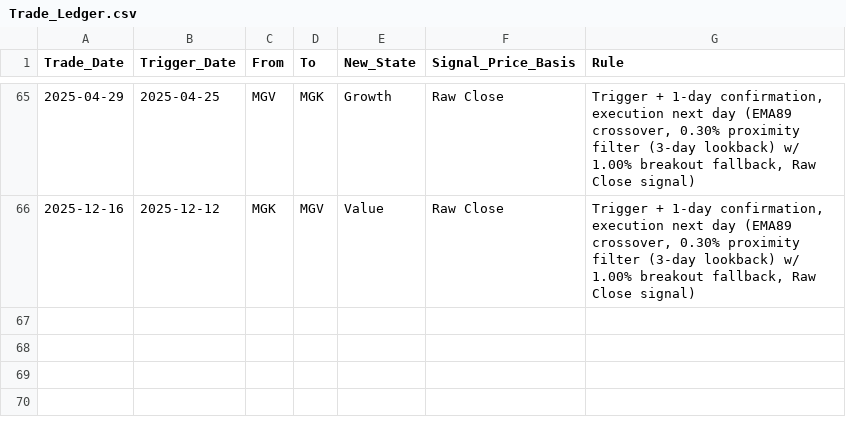
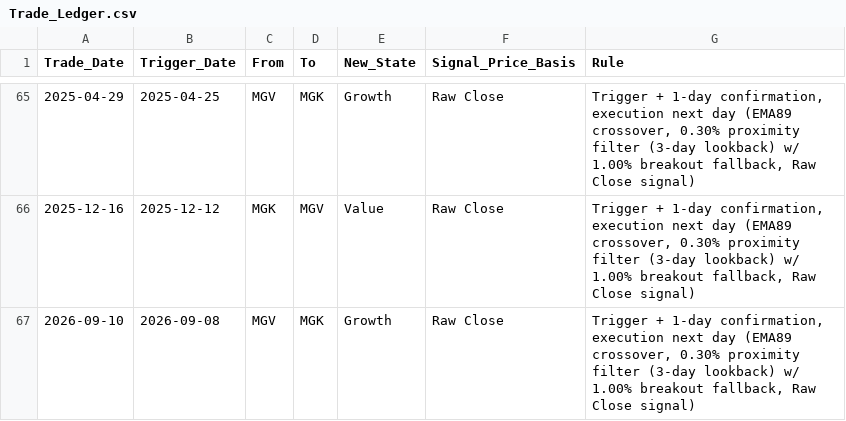
Before and after one commit to wesl8n-sketch/A1V12-Dashboard, a CSV file: Data/Trade_Ledger.csv, drawn as a sheet; only a part is shown, gaps mark what is left out.

```diff
--- a/Data/Trade_Ledger.csv
+++ b/Data/Trade_Ledger.csv
@@ -66 +66,2 @@ Trade_Date,Trigger_Date,From,To,New_State,Signal_Price_Basis,Rule
 2025-12-16,2025-12-12,MGK,MGV,Value,Raw Close,"Trigger + 1-day confirmation, execution next day (EMA89 crossover, 0.30% proximity filter (3-day lookback) w/ 1.00% breakout fallback, Raw Close signal)"
+2026-09-10,2026-09-08,MGV,MGK,Growth,Raw Close,"Trigger + 1-day confirmation, execution next day (EMA89 crossover, 0.30% proximity filter (3-day lookback) w/ 1.00% breakout fallback, Raw Close signal)"
```
Also changed, not shown: Data/Alpha_Overlay_Daily_Values.csv, Data/Composite_Dividends.csv, 27 other files.
